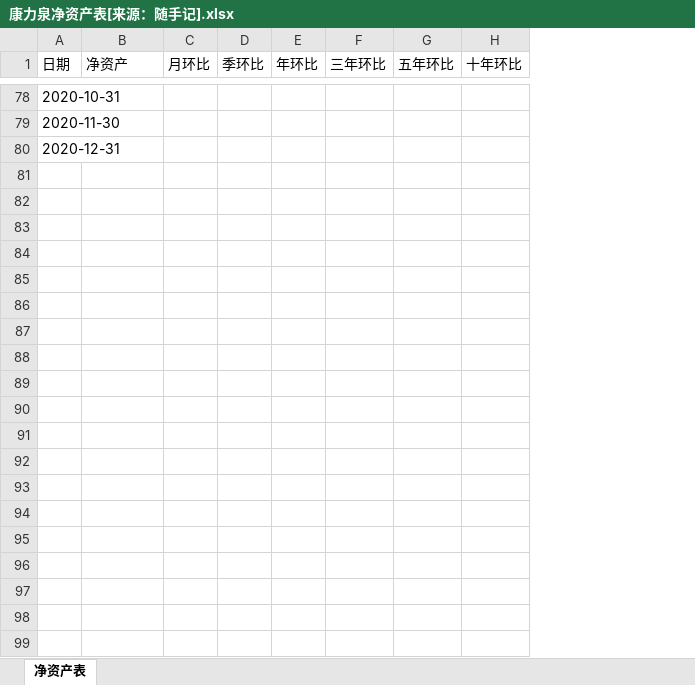
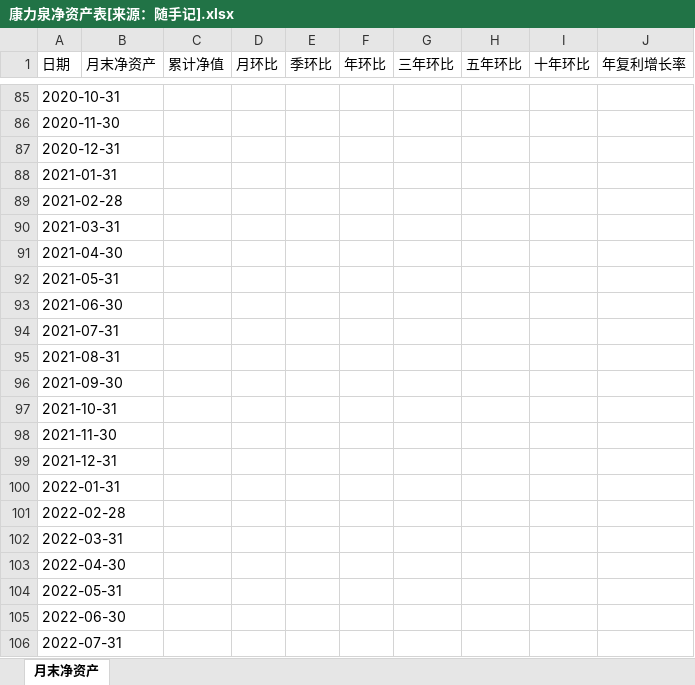
Before and after one commit to klq26/finance-data, an Excel workbook: Portfolio/康力泉净资产表[来源：随手记].xlsx, sheet 月末净资产, drawn as a sheet; only a part is shown, gaps mark what is left out; values as stored, in another font and other column widths than the file's, no cell formats; conditional formats not drawn; the diff covers the shown part only; the diff names each change by its address in the sheet, - before the commit and + after, or states it on an @@ line.

```diff
--- a/Portfolio/康力泉净资产表[来源：随手记].xlsx (sheet 月末净资产)
+++ b/Portfolio/康力泉净资产表[来源：随手记].xlsx (sheet 月末净资产)
-sheet tab: 净资产表
+sheet tab: 月末净资产
+column C (累计净值), empty
+column J (年复利增长率), empty
-B1: 净资产
+B1: 月末净资产
+row 88: 2021-01-31
+row 89: 2021-02-28
+row 90: 2021-03-31
+row 91: 2021-04-30
+row 92: 2021-05-31
+row 93: 2021-06-30
+row 94: 2021-07-31
+row 95: 2021-08-31
+row 96: 2021-09-30
+row 97: 2021-10-31
+row 98: 2021-11-30
+row 99: 2021-12-31
+row 100: 2022-01-31
+row 101: 2022-02-28
+row 102: 2022-03-31
+row 103: 2022-04-30
+row 104: 2022-05-31
+row 105: 2022-06-30
+row 106: 2022-07-31
```
Also changed, not shown: 64 added rows, 39 removed rows and 84 edited cells elsewhere in this sheet, cell formats, formulas that keep their value, 5 other files.
